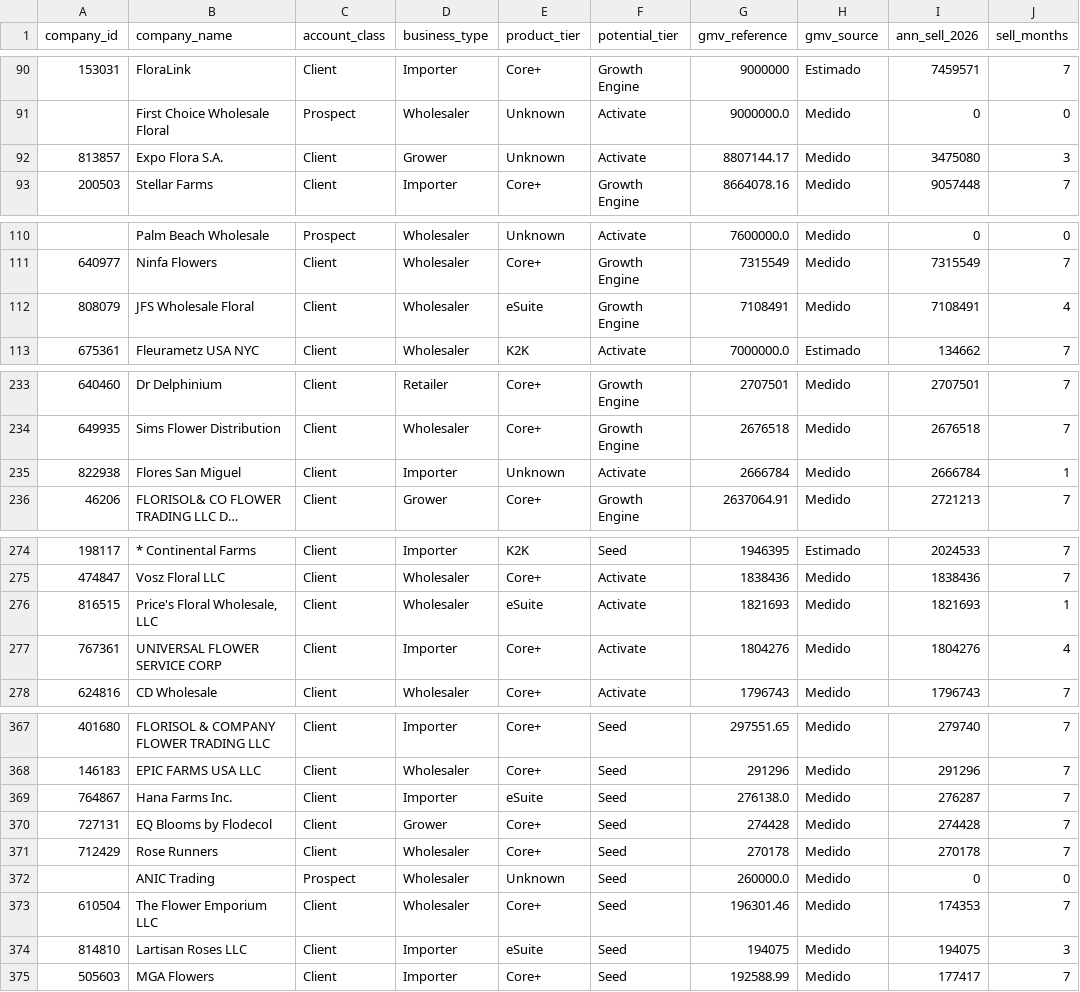
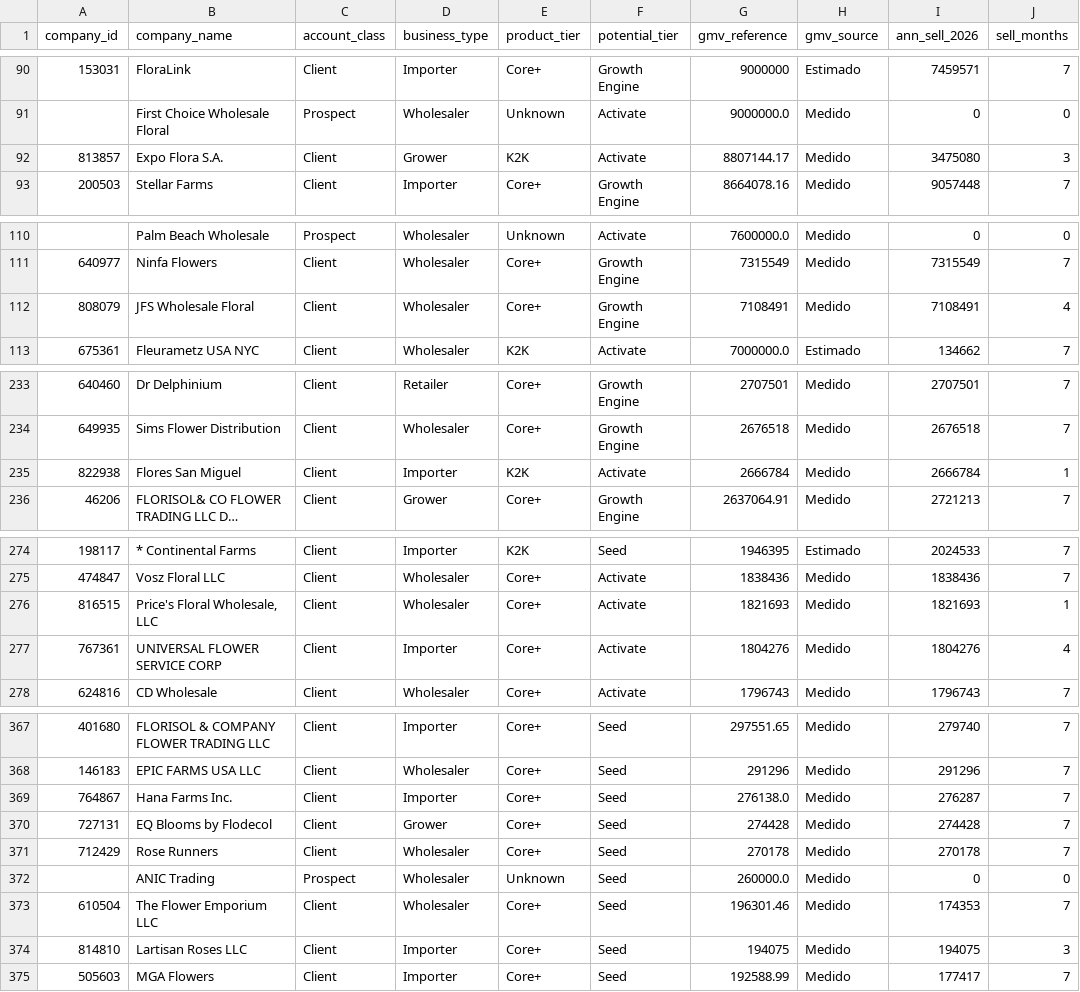
Before and after one commit to kqndito-koronet/koronet-tx-dashboard-preview, a CSV file: data/gmv_source_of_truth.csv, drawn as a sheet; only a part is shown, gaps mark what is left out; long unchanged cells end in …; the diff covers the shown part only; the diff names each change by its address in the sheet, - before the commit and + after, or states it on an @@ line.

```diff
--- a/data/gmv_source_of_truth.csv
+++ b/data/gmv_source_of_truth.csv
-E92 (product_tier): Unknown
+E92 (product_tier): K2K
-E112 (product_tier): eSuite
+E112 (product_tier): Core+
-E235 (product_tier): Unknown
+E235 (product_tier): K2K
-E276 (product_tier): eSuite
+E276 (product_tier): Core+
-E369 (product_tier): eSuite
+E369 (product_tier): Core+
-E374 (product_tier): eSuite
+E374 (product_tier): Core+
```
Also changed, not shown: 3 edited cells elsewhere in this file, 1 other file.
